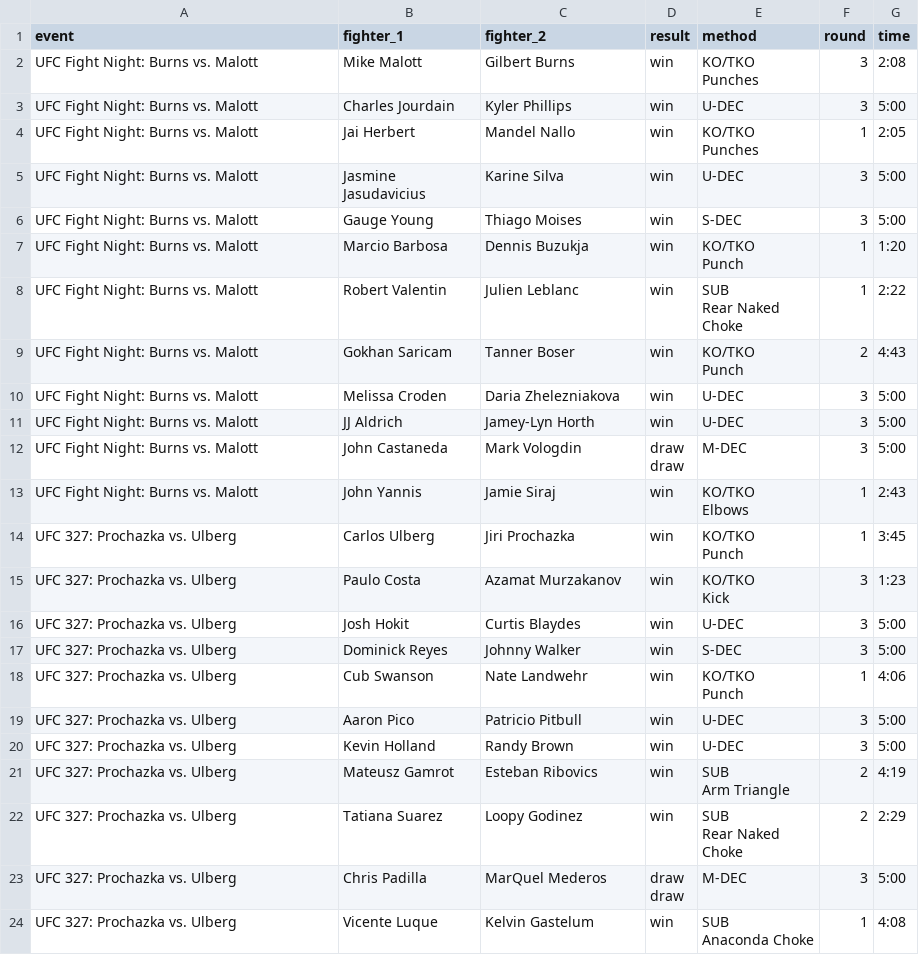
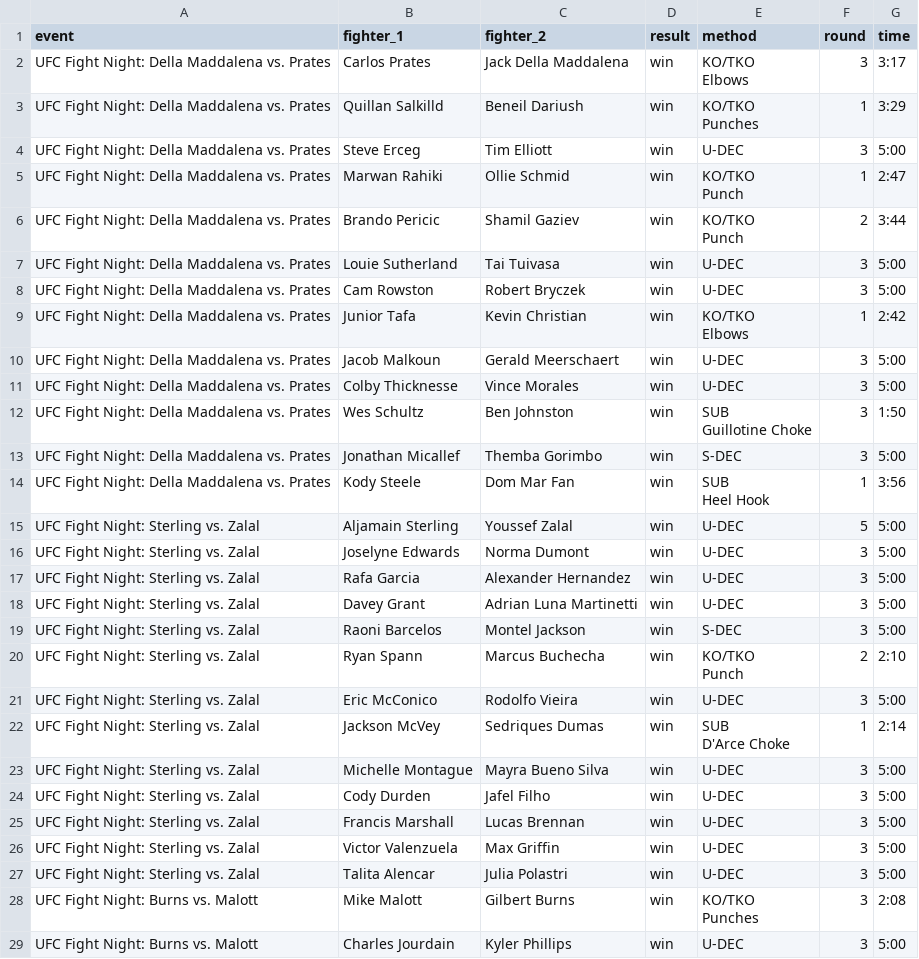
Before and after one commit to RodillasJavier/UFC-Elo-Engine, a CSV file: data/raw/ufcfights.csv, drawn as a sheet; only a part is shown; the shorter side is filled out with more unchanged rows.

Commit message:
Update fight data in ufcfights.csv and adjust engine.py for improved processing

```diff
--- a/data/raw/ufcfights.csv
+++ b/data/raw/ufcfights.csv
@@ -1,2 +1,64 @@
 event,fighter_1,fighter_2,result,method,round,time
+UFC Fight Night: Della Maddalena vs. Prates,Carlos Prates,Jack Della Maddalena,win,"KO/TKO
+
+
+
+        Elbows",3,3:17
+UFC Fight Night: Della Maddalena vs. Prates,Quillan Salkilld,Beneil Dariush,win,"KO/TKO
+
+
+
+        Punches",1,3:29
+UFC Fight Night: Della Maddalena vs. Prates,Steve Erceg,Tim Elliott,win,U-DEC,3,5:00
+UFC Fight Night: Della Maddalena vs. Prates,Marwan Rahiki,Ollie Schmid,win,"KO/TKO
+
+
+
+        Punch",1,2:47
+UFC Fight Night: Della Maddalena vs. Prates,Brando Pericic,Shamil Gaziev,win,"KO/TKO
+
+
+
+        Punch",2,3:44
+UFC Fight Night: Della Maddalena vs. Prates,Louie Sutherland,Tai Tuivasa,win,U-DEC,3,5:00
+UFC Fight Night: Della Maddalena vs. Prates,Cam Rowston,Robert Bryczek,win,U-DEC,3,5:00
+UFC Fight Night: Della Maddalena vs. Prates,Junior Tafa,Kevin Christian,win,"KO/TKO
+
+
+
+        Elbows",1,2:42
+UFC Fight Night: Della Maddalena vs. Prates,Jacob Malkoun,Gerald Meerschaert,win,U-DEC,3,5:00
+UFC Fight Night: Della Maddalena vs. Prates,Colby Thicknesse,Vince Morales,win,U-DEC,3,5:00
+UFC Fight Night: Della Maddalena vs. Prates,Wes Schultz,Ben Johnston,win,"SUB
+
+
+
+        Guillotine Choke",3,1:50
+UFC Fight Night: Della Maddalena vs. Prates,Jonathan Micallef,Themba Gorimbo,win,S-DEC,3,5:00
+UFC Fight Night: Della Maddalena vs. Prates,Kody Steele,Dom Mar Fan,win,"SUB
+
+
+
+        Heel Hook",1,3:56
+UFC Fight Night: Sterling vs. Zalal,Aljamain Sterling,Youssef Zalal,win,U-DEC,5,5:00
+UFC Fight Night: Sterling vs. Zalal,Joselyne Edwards,Norma Dumont,win,U-DEC,3,5:00
+UFC Fight Night: Sterling vs. Zalal,Rafa Garcia,Alexander Hernandez,win,U-DEC,3,5:00
+UFC Fight Night: Sterling vs. Zalal,Davey Grant,Adrian Luna Martinetti,win,U-DEC,3,5:00
+UFC Fight Night: Sterling vs. Zalal,Raoni Barcelos,Montel Jackson,win,S-DEC,3,5:00
+UFC Fight Night: Sterling vs. Zalal,Ryan Spann,Marcus Buchecha,win,"KO/TKO
+
+
+
+        Punch",2,2:10
+UFC Fight Night: Sterling vs. Zalal,Eric McConico,Rodolfo Vieira,win,U-DEC,3,5:00
+UFC Fight Night: Sterling vs. Zalal,Jackson McVey,Sedriques Dumas,win,"SUB
+
+
+
+        D'Arce Choke",1,2:14
+UFC Fight Night: Sterling vs. Zalal,Michelle Montague,Mayra Bueno Silva,win,U-DEC,3,5:00
+UFC Fight Night: Sterling vs. Zalal,Cody Durden,Jafel Filho,win,U-DEC,3,5:00
+UFC Fight Night: Sterling vs. Zalal,Francis Marshall,Lucas Brennan,win,U-DEC,3,5:00
+UFC Fight Night: Sterling vs. Zalal,Victor Valenzuela,Max Griffin,win,U-DEC,3,5:00
+UFC Fight Night: Sterling vs. Zalal,Talita Alencar,Julia Polastri,win,U-DEC,3,5:00
 UFC Fight Night: Burns vs. Malott,Mike Malott,Gilbert Burns,win,"KO/TKO
```
Also changed, not shown: 1 other file.
